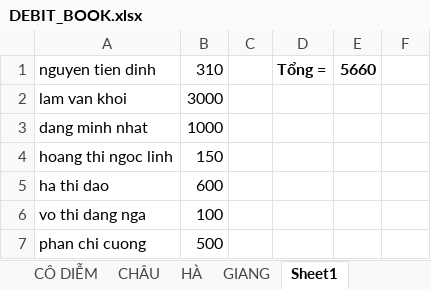
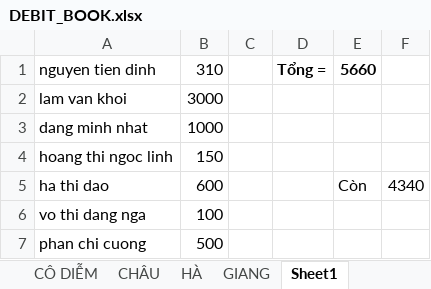
Before and after one commit to duytruongcong/DUY-CLOUD, an Excel workbook: DEBIT_BOOK.xlsx, sheet Sheet1, drawn as a sheet; values as stored, in another font and other column widths than the file's, no borders; the diff names each change by its address in the sheet, - before the commit and + after, or states it on an @@ line.

```diff
--- a/DEBIT_BOOK.xlsx (sheet Sheet1)
+++ b/DEBIT_BOOK.xlsx (sheet Sheet1)
-E5: (empty)
+E5: Còn
-F5: (empty)
+F5: 4340
```
Also changed, not shown: sheet CÔ DIỄM, formulas that keep their value.
